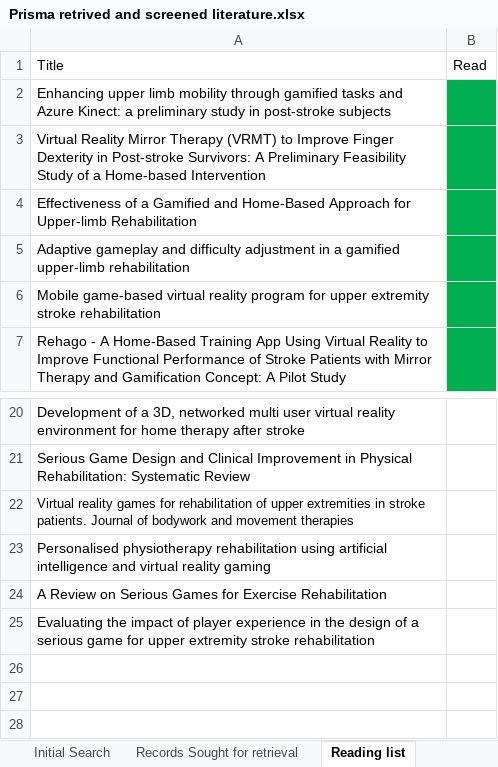
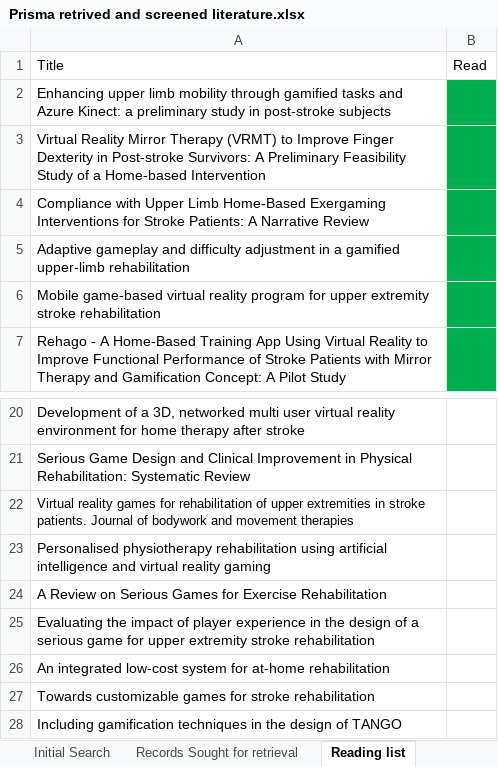
Before and after one commit to JamesB0010/Final-Year-Project, an Excel workbook: Project Writing Rescources/Prisma retrived and screened literature.xlsx, sheet Reading list, drawn as a sheet; only a part is shown, gaps mark what is left out; values as stored, in another font and other column widths than the file's, no borders; the diff names each change by its address in the sheet, - before the commit and + after, or states it on an @@ line.

Commit message:
Yay actually started and made some progress on literature review
Done version 1 of content for theme 1: 4.5.1	Gamified Rehabilitation for Stroke

```diff
--- a/Project Writing Rescources/Prisma retrived and screened literature.xlsx (sheet Reading list)
+++ b/Project Writing Rescources/Prisma retrived and screened literature.xlsx (sheet Reading list)
-A4: Effectiveness of a Gamified and Home-Based Approach for Upper-limb Rehabilitation
+A4: Compliance with Upper Limb Home-Based Exergaming Interventions for Stroke Patients: A Narrative Review
+row 26: An integrated low-cost system for at-home rehabilitation
+row 27: Towards customizable games for stroke rehabilitation
+row 28: Including gamification techniques in the design of TANGO
```
Also changed, not shown: 1 other file.
